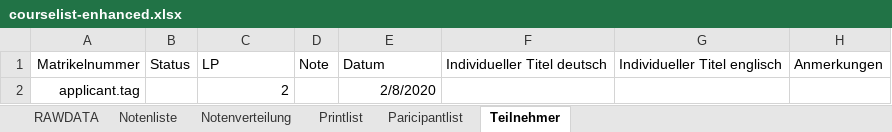
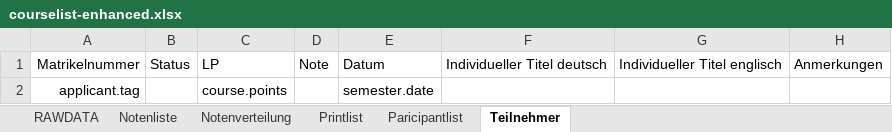
Before and after one commit to spz-signup/spz-signup-webend, an Excel workbook: src/spz/templates/export/courselist-enhanced.xlsx, sheet Teilnehmer, drawn as a sheet; values as stored, in another font and other column widths than the file's, no borders; table styles not drawn; the diff names each change by its address in the sheet, - before the commit and + after, or states it on an @@ line.

Commit message:
Update courselist-enhanced.xlsx

```diff
--- a/src/spz/templates/export/courselist-enhanced.xlsx (sheet Teilnehmer)
+++ b/src/spz/templates/export/courselist-enhanced.xlsx (sheet Teilnehmer)
-C2: 2
+C2: course.points
-E2: 2/8/2020
+E2: semester.date
```
Also changed, not shown: sheet Notenliste, sheet Printlist, sheet Notenverteilung, sheet Paricipantlist, charts or pictures.
